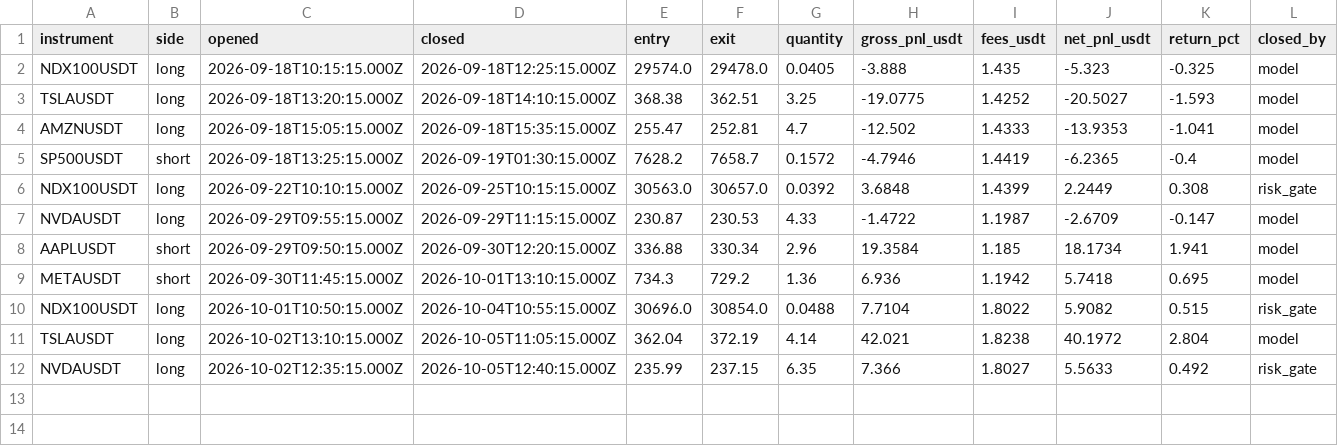
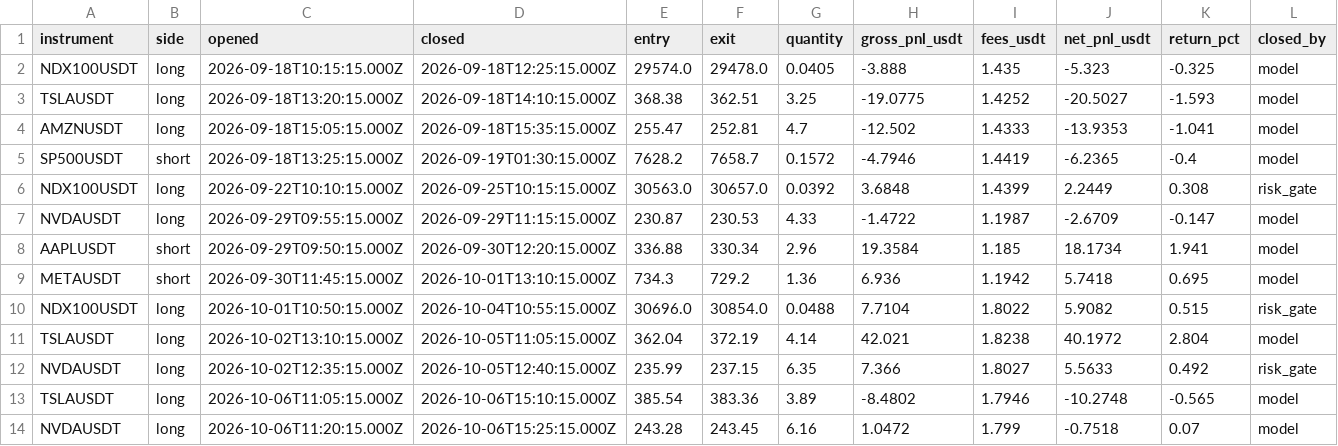
Before and after one commit to JohnboscoE/slimon, a CSV file: reports/round_trips.csv, drawn as a sheet; the diff names each change by its address in the sheet, - before the commit and + after, or states it on an @@ line.

```diff
--- a/reports/round_trips.csv
+++ b/reports/round_trips.csv
+row 13: TSLAUSDT | long | 2026-10-06T11:05:15.000Z | 2026-10-06T15:10:15.000Z | 385.54 | 383.36 | 3.89 | -8.4802 | 1.7946 | -10.2748 | -0.565 | model
+row 14: NVDAUSDT | long | 2026-10-06T11:20:15.000Z | 2026-10-06T15:25:15.000Z | 243.28 | 243.45 | 6.16 | 1.0472 | 1.799 | -0.7518 | 0.07 | model
```
Also changed, not shown: reports/paper_trades.csv, 4 other files.
